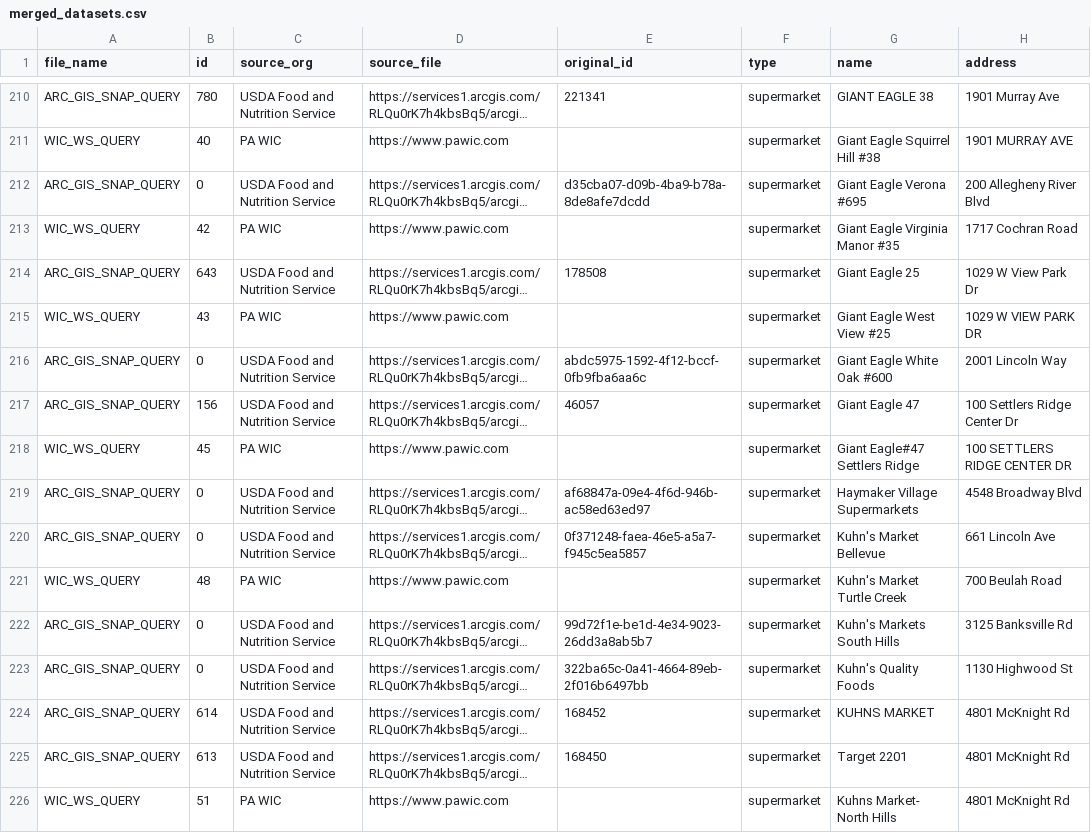
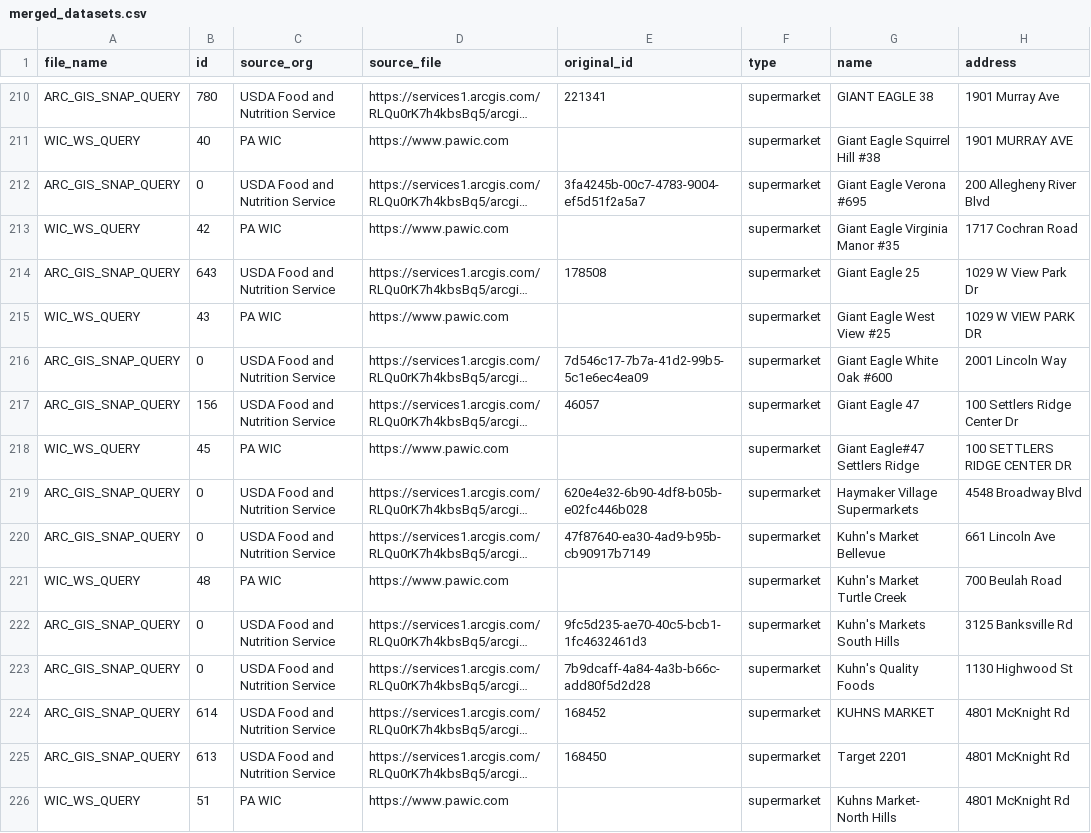
Before and after one commit to CodeForPittsburgh/food-access-data-transformation, a CSV file: food-data/processed-datasets/merged_datasets.csv, drawn as a sheet; only a part is shown, gaps mark what is left out; long unchanged cells end in …; the diff covers the shown part only; the diff names each change by its address in the sheet, - before the commit and + after, or states it on an @@ line.

```diff
--- a/food-data/processed-datasets/merged_datasets.csv
+++ b/food-data/processed-datasets/merged_datasets.csv
-E212 (original_id): d35cba07-d09b-4ba9-b78a-8de8afe7dcdd
+E212 (original_id): 3fa4245b-00c7-4783-9004-ef5d51f2a5a7
-E216 (original_id): abdc5975-1592-4f12-bccf-0fb9fba6aa6c
+E216 (original_id): 7d546c17-7b7a-41d2-99b5-5c1e6ec4ea09
-E219 (original_id): af68847a-09e4-4f6d-946b-ac58ed63ed97
+E219 (original_id): 620e4e32-6b90-4df8-b05b-e02fc446b028
-E220 (original_id): 0f371248-faea-46e5-a5a7-f945c5ea5857
+E220 (original_id): 47f87640-ea30-4ad9-b95b-cb90917b7149
-E222 (original_id): 99d72f1e-be1d-4e34-9023-26dd3a8ab5b7
+E222 (original_id): 9fc5d235-ae70-40c5-bcb1-1fc4632461d3
-E223 (original_id): 322ba65c-0a41-4664-89eb-2f016b6497bb
+E223 (original_id): 7b9dcaff-4a84-4a3b-b66c-add80f5d2d28
```
Also changed, not shown: 48 edited cells elsewhere in this file, 2 other files.
